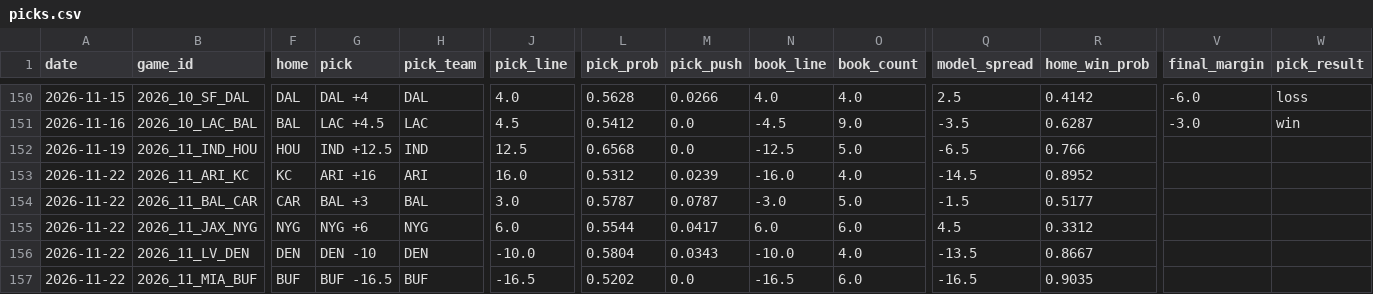
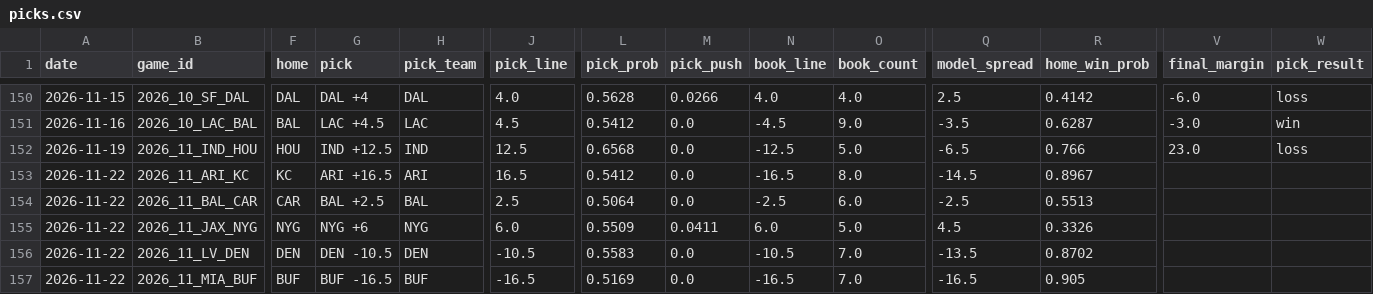
Before and after one commit to azcal/mbm-nfl, a CSV file: logs/picks.csv, drawn as a sheet; only a part is shown, gaps mark what is left out; the diff covers the shown part only; the diff names each change by its address in the sheet, - before the commit and + after, or states it on an @@ line.

```diff
--- a/logs/picks.csv
+++ b/logs/picks.csv
-V152 (final_margin): (empty)
+V152 (final_margin): 23.0
-W152 (pick_result): (empty)
+W152 (pick_result): loss
-G153 (pick): ARI +16
+G153 (pick): ARI +16.5
-J153 (pick_line): 16.0
+J153 (pick_line): 16.5
-L153 (pick_prob): 0.5312
+L153 (pick_prob): 0.5412
-M153 (pick_push): 0.0239
+M153 (pick_push): 0.0
-N153 (book_line): -16.0
+N153 (book_line): -16.5
-O153 (book_count): 4.0
+O153 (book_count): 8.0
-R153 (home_win_prob): 0.8952
+R153 (home_win_prob): 0.8967
-G154 (pick): BAL +3
+G154 (pick): BAL +2.5
-J154 (pick_line): 3.0
+J154 (pick_line): 2.5
-L154 (pick_prob): 0.5787
+L154 (pick_prob): 0.5064
-M154 (pick_push): 0.0787
+M154 (pick_push): 0.0
-N154 (book_line): -3.0
+N154 (book_line): -2.5
-O154 (book_count): 5.0
+O154 (book_count): 6.0
-Q154 (model_spread): -1.5
+Q154 (model_spread): -2.5
-R154 (home_win_prob): 0.5177
+R154 (home_win_prob): 0.5513
-L155 (pick_prob): 0.5544
+L155 (pick_prob): 0.5509
-M155 (pick_push): 0.0417
+M155 (pick_push): 0.0411
-O155 (book_count): 6.0
+O155 (book_count): 5.0
-R155 (home_win_prob): 0.3312
+R155 (home_win_prob): 0.3326
-G156 (pick): DEN -10
+G156 (pick): DEN -10.5
-J156 (pick_line): -10.0
+J156 (pick_line): -10.5
-L156 (pick_prob): 0.5804
+L156 (pick_prob): 0.5583
-M156 (pick_push): 0.0343
+M156 (pick_push): 0.0
-N156 (book_line): -10.0
+N156 (book_line): -10.5
-O156 (book_count): 4.0
+O156 (book_count): 7.0
-R156 (home_win_prob): 0.8667
+R156 (home_win_prob): 0.8702
-L157 (pick_prob): 0.5202
+L157 (pick_prob): 0.5169
-O157 (book_count): 6.0
+O157 (book_count): 7.0
-R157 (home_win_prob): 0.9035
+R157 (home_win_prob): 0.905
```
Also changed, not shown: 47 edited cells elsewhere in this file, logs/alt_grid.csv, logs/edgedesk_export.csv, 7 other files.
